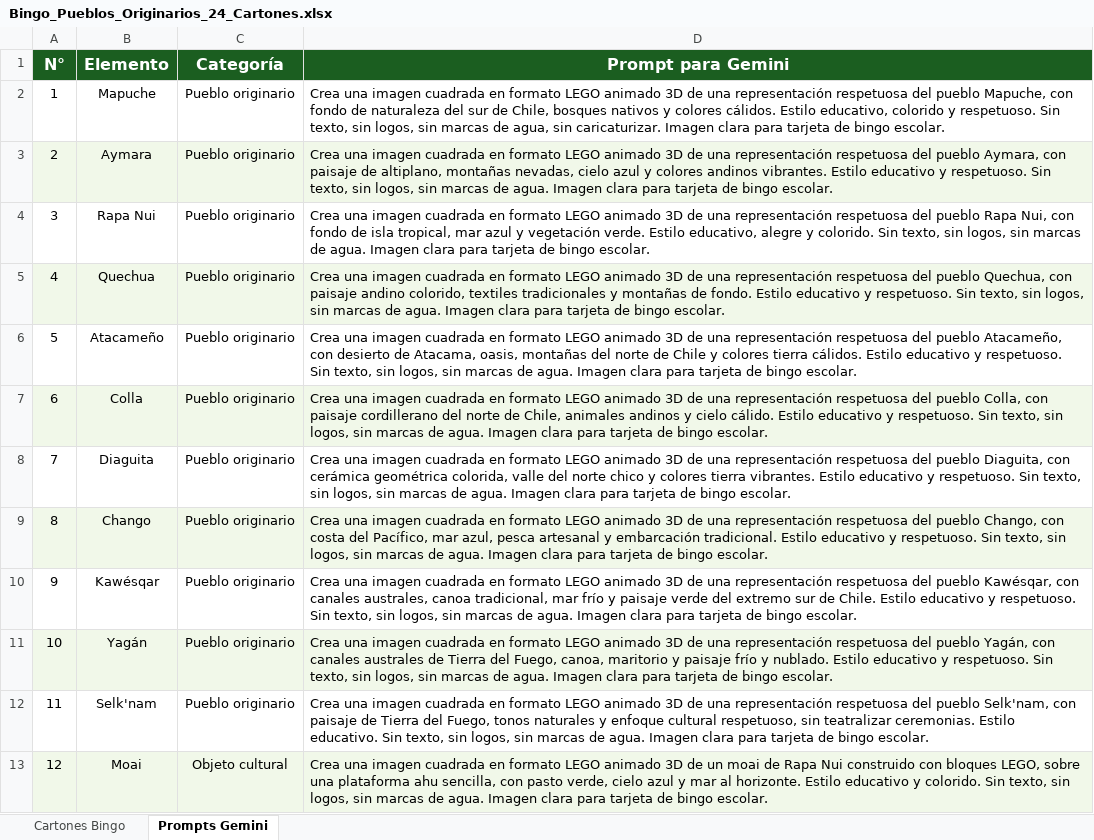
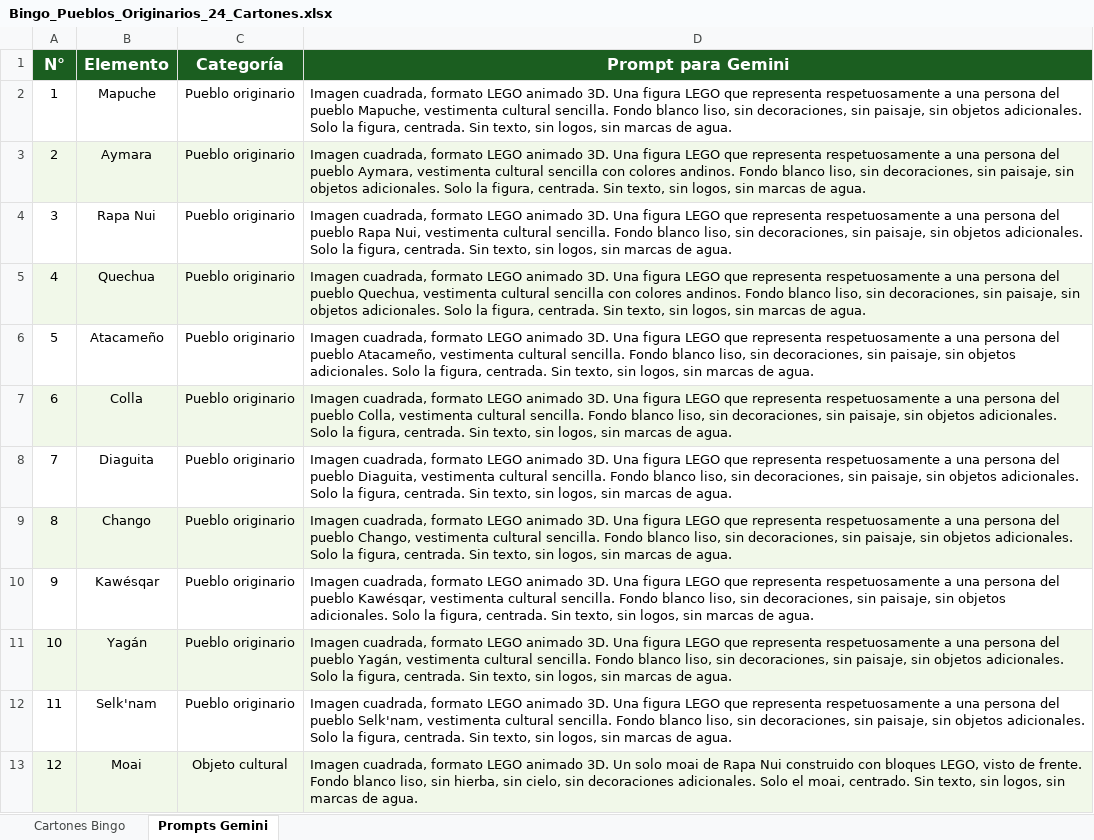
Before and after one commit to GERSSON-ANDALIENSUR/ESCUELAHOSPITALGERSSON, an Excel workbook: Bingo_Pueblos_Originarios_24_Cartones.xlsx, sheet Prompts Gemini, drawn as a sheet; only a part is shown; values as stored, in another font and other column widths than the file's, no borders; the diff covers the shown part only; the diff names each change by its address in the sheet, - before the commit and + after, or states it on an @@ line.

```diff
--- a/Bingo_Pueblos_Originarios_24_Cartones.xlsx (sheet Prompts Gemini)
+++ b/Bingo_Pueblos_Originarios_24_Cartones.xlsx (sheet Prompts Gemini)
-D2 (Prompt para Gemini): Crea una imagen cuadrada en formato LEGO animado 3D de una representación respetuosa del pueblo Mapuche, con fondo de naturaleza del sur de Chile, bosques nativos y colores cálidos. Estilo educativo, colorido y respetuoso. Sin texto, sin logos, sin marcas de agua, sin caricaturizar. Imagen clara para tarjeta de bingo escolar.
+D2 (Prompt para Gemini): Imagen cuadrada, formato LEGO animado 3D. Una figura LEGO que representa respetuosamente a una persona del pueblo Mapuche, vestimenta cultural sencilla. Fondo blanco liso, sin decoraciones, sin paisaje, sin objetos adicionales. Solo la figura, centrada. Sin texto, sin logos, sin marcas de agua.
-D3 (Prompt para Gemini): Crea una imagen cuadrada en formato LEGO animado 3D de una representación respetuosa del pueblo Aymara, con paisaje de altiplano, montañas nevadas, cielo azul y colores andinos vibrantes. Estilo educativo y respetuoso. Sin texto, sin logos, sin marcas de agua. Imagen clara para tarjeta de bingo escolar.
+D3 (Prompt para Gemini): Imagen cuadrada, formato LEGO animado 3D. Una figura LEGO que representa respetuosamente a una persona del pueblo Aymara, vestimenta cultural sencilla con colores andinos. Fondo blanco liso, sin decoraciones, sin paisaje, sin objetos adicionales. Solo la figura, centrada. Sin texto, sin logos, sin marcas de agua.
-D4 (Prompt para Gemini): Crea una imagen cuadrada en formato LEGO animado 3D de una representación respetuosa del pueblo Rapa Nui, con fondo de isla tropical, mar azul y vegetación verde. Estilo educativo, alegre y colorido. Sin texto, sin logos, sin marcas de agua. Imagen clara para tarjeta de bingo escolar.
+D4 (Prompt para Gemini): Imagen cuadrada, formato LEGO animado 3D. Una figura LEGO que representa respetuosamente a una persona del pueblo Rapa Nui, vestimenta cultural sencilla. Fondo blanco liso, sin decoraciones, sin paisaje, sin objetos adicionales. Solo la figura, centrada. Sin texto, sin logos, sin marcas de agua.
-D5 (Prompt para Gemini): Crea una imagen cuadrada en formato LEGO animado 3D de una representación respetuosa del pueblo Quechua, con paisaje andino colorido, textiles tradicionales y montañas de fondo. Estilo educativo y respetuoso. Sin texto, sin logos, sin marcas de agua. Imagen clara para tarjeta de bingo escolar.
+D5 (Prompt para Gemini): Imagen cuadrada, formato LEGO animado 3D. Una figura LEGO que representa respetuosamente a una persona del pueblo Quechua, vestimenta cultural sencilla con colores andinos. Fondo blanco liso, sin decoraciones, sin paisaje, sin objetos adicionales. Solo la figura, centrada. Sin texto, sin logos, sin marcas de agua.
-D6 (Prompt para Gemini): Crea una imagen cuadrada en formato LEGO animado 3D de una representación respetuosa del pueblo Atacameño, con desierto de Atacama, oasis, montañas del norte de Chile y colores tierra cálidos. Estilo educativo y respetuoso. Sin texto, sin logos, sin marcas de agua. Imagen clara para tarjeta de bingo escolar.
+D6 (Prompt para Gemini): Imagen cuadrada, formato LEGO animado 3D. Una figura LEGO que representa respetuosamente a una persona del pueblo Atacameño, vestimenta cultural sencilla. Fondo blanco liso, sin decoraciones, sin paisaje, sin objetos adicionales. Solo la figura, centrada. Sin texto, sin logos, sin marcas de agua.
-D7 (Prompt para Gemini): Crea una imagen cuadrada en formato LEGO animado 3D de una representación respetuosa del pueblo Colla, con paisaje cordillerano del norte de Chile, animales andinos y cielo cálido. Estilo educativo y respetuoso. Sin texto, sin logos, sin marcas de agua. Imagen clara para tarjeta de bingo escolar.
+D7 (Prompt para Gemini): Imagen cuadrada, formato LEGO animado 3D. Una figura LEGO que representa respetuosamente a una persona del pueblo Colla, vestimenta cultural sencilla. Fondo blanco liso, sin decoraciones, sin paisaje, sin objetos adicionales. Solo la figura, centrada. Sin texto, sin logos, sin marcas de agua.
-D8 (Prompt para Gemini): Crea una imagen cuadrada en formato LEGO animado 3D de una representación respetuosa del pueblo Diaguita, con cerámica geométrica colorida, valle del norte chico y colores tierra vibrantes. Estilo educativo y respetuoso. Sin texto, sin logos, sin marcas de agua. Imagen clara para tarjeta de bingo escolar.
+D8 (Prompt para Gemini): Imagen cuadrada, formato LEGO animado 3D. Una figura LEGO que representa respetuosamente a una persona del pueblo Diaguita, vestimenta cultural sencilla. Fondo blanco liso, sin decoraciones, sin paisaje, sin objetos adicionales. Solo la figura, centrada. Sin texto, sin logos, sin marcas de agua.
-D9 (Prompt para Gemini): Crea una imagen cuadrada en formato LEGO animado 3D de una representación respetuosa del pueblo Chango, con costa del Pacífico, mar azul, pesca artesanal y embarcación tradicional. Estilo educativo y respetuoso. Sin texto, sin logos, sin marcas de agua. Imagen clara para tarjeta de bingo escolar.
+D9 (Prompt para Gemini): Imagen cuadrada, formato LEGO animado 3D. Una figura LEGO que representa respetuosamente a una persona del pueblo Chango, vestimenta cultural sencilla. Fondo blanco liso, sin decoraciones, sin paisaje, sin objetos adicionales. Solo la figura, centrada. Sin texto, sin logos, sin marcas de agua.
-D10 (Prompt para Gemini): Crea una imagen cuadrada en formato LEGO animado 3D de una representación respetuosa del pueblo Kawésqar, con canales australes, canoa tradicional, mar frío y paisaje verde del extremo sur de Chile. Estilo educativo y respetuoso. Sin texto, sin logos, sin marcas de agua. Imagen clara para tarjeta de bingo escolar.
+D10 (Prompt para Gemini): Imagen cuadrada, formato LEGO animado 3D. Una figura LEGO que representa respetuosamente a una persona del pueblo Kawésqar, vestimenta cultural sencilla. Fondo blanco liso, sin decoraciones, sin paisaje, sin objetos adicionales. Solo la figura, centrada. Sin texto, sin logos, sin marcas de agua.
-D11 (Prompt para Gemini): Crea una imagen cuadrada en formato LEGO animado 3D de una representación respetuosa del pueblo Yagán, con canales australes de Tierra del Fuego, canoa, maritorio y paisaje frío y nublado. Estilo educativo y respetuoso. Sin texto, sin logos, sin marcas de agua. Imagen clara para tarjeta de bingo escolar.
+D11 (Prompt para Gemini): Imagen cuadrada, formato LEGO animado 3D. Una figura LEGO que representa respetuosamente a una persona del pueblo Yagán, vestimenta cultural sencilla. Fondo blanco liso, sin decoraciones, sin paisaje, sin objetos adicionales. Solo la figura, centrada. Sin texto, sin logos, sin marcas de agua.
-D12 (Prompt para Gemini): Crea una imagen cuadrada en formato LEGO animado 3D de una representación respetuosa del pueblo Selk'nam, con paisaje de Tierra del Fuego, tonos naturales y enfoque cultural respetuoso, sin teatralizar ceremonias. Estilo educativo. Sin texto, sin logos, sin marcas de agua. Imagen clara para tarjeta de bingo escolar.
+D12 (Prompt para Gemini): Imagen cuadrada, formato LEGO animado 3D. Una figura LEGO que representa respetuosamente a una persona del pueblo Selk'nam, vestimenta cultural sencilla. Fondo blanco liso, sin decoraciones, sin paisaje, sin objetos adicionales. Solo la figura, centrada. Sin texto, sin logos, sin marcas de agua.
-D13 (Prompt para Gemini): Crea una imagen cuadrada en formato LEGO animado 3D de un moai de Rapa Nui construido con bloques LEGO, sobre una plataforma ahu sencilla, con pasto verde, cielo azul y mar al horizonte. Estilo educativo y colorido. Sin texto, sin logos, sin marcas de agua. Imagen clara para tarjeta de bingo escolar.
+D13 (Prompt para Gemini): Imagen cuadrada, formato LEGO animado 3D. Un solo moai de Rapa Nui construido con bloques LEGO, visto de frente. Fondo blanco liso, sin hierba, sin cielo, sin decoraciones adicionales. Solo el moai, centrado. Sin texto, sin logos, sin marcas de agua.
```
Also changed, not shown: 12 edited cells elsewhere in this sheet, 1 other file.
